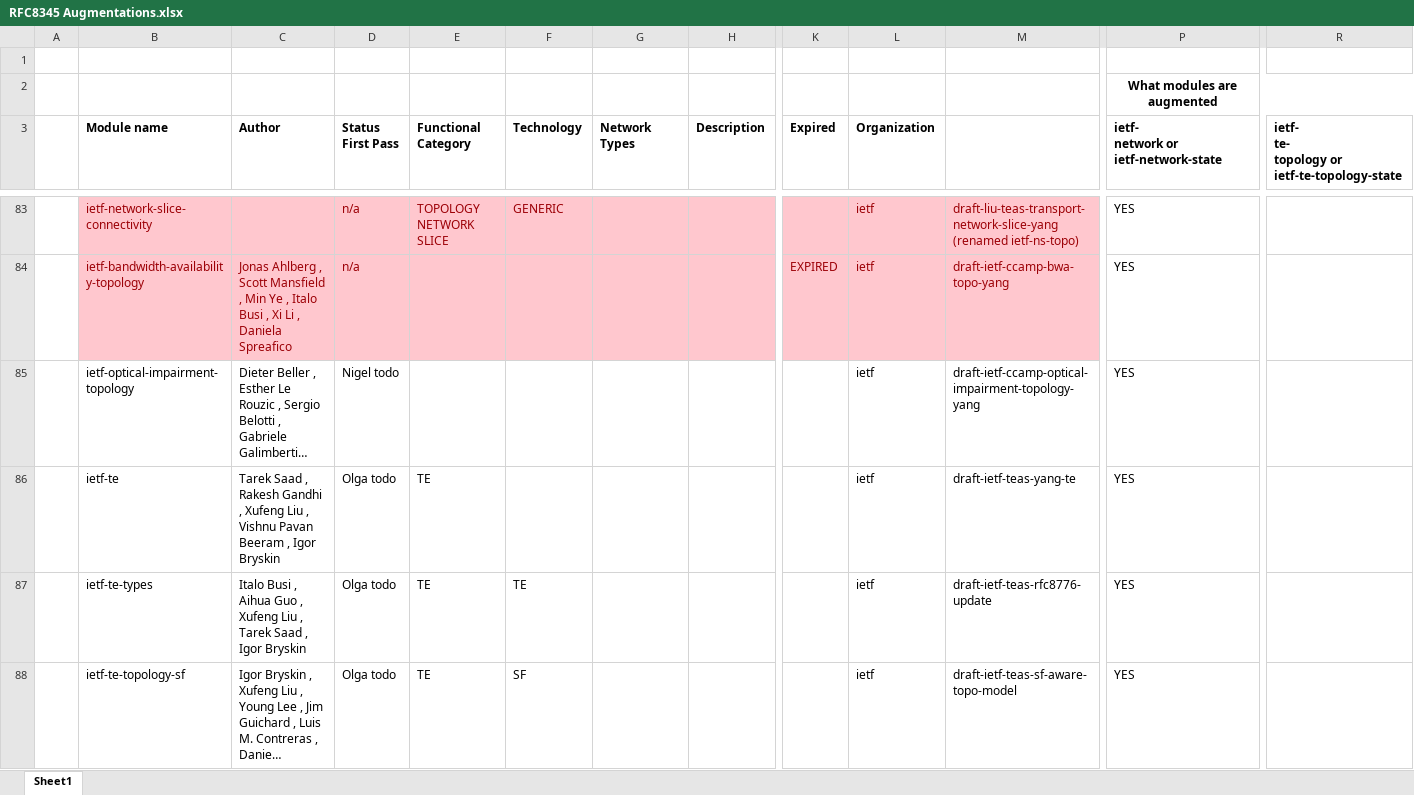
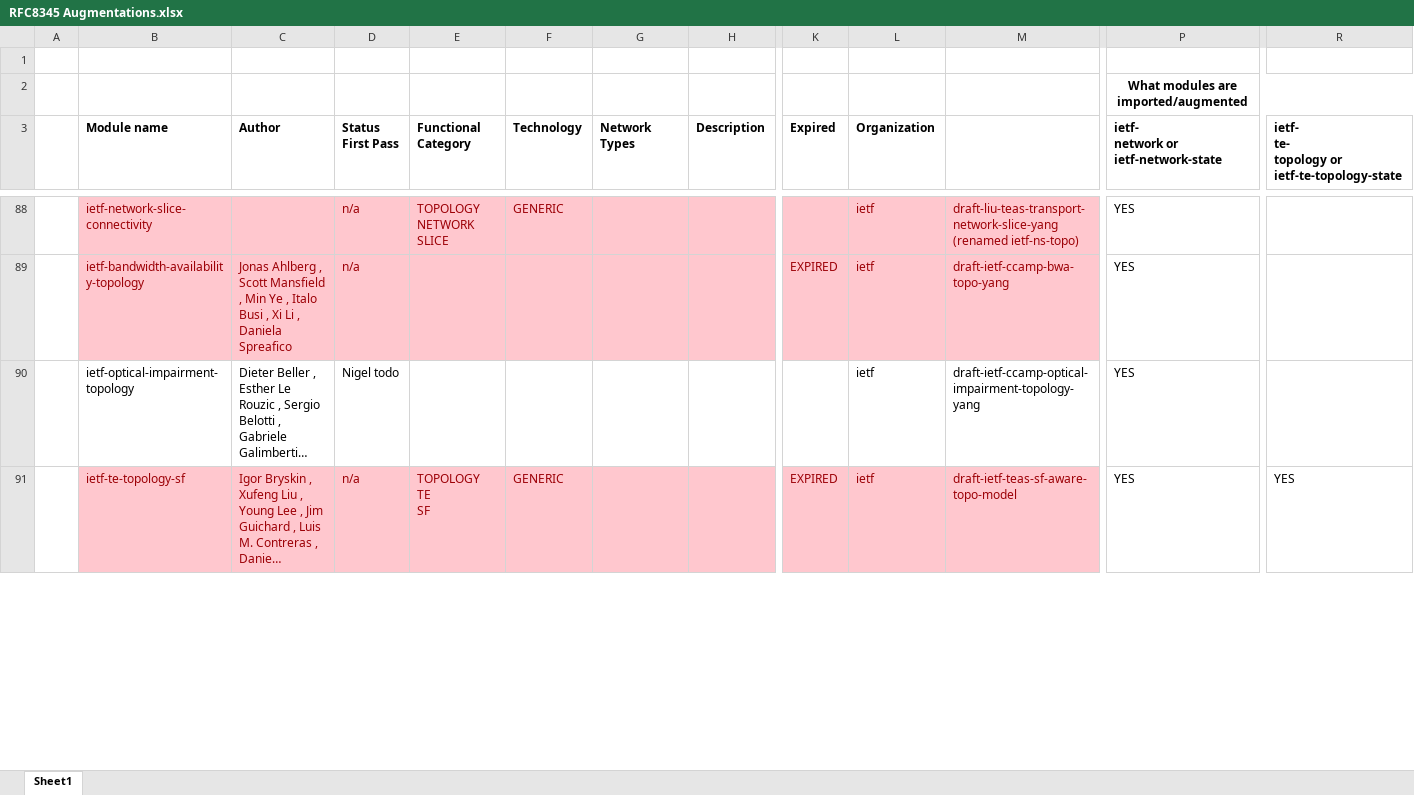
Before and after one commit to ietf-wg-nmop/Misc, an Excel workbook: Digital-Map-Analysis/RFC8345 Augmentations.xlsx, sheet Sheet1, drawn as a sheet; only a part is shown, gaps mark what is left out; long unchanged cells end in …; values as stored, in another font and other column widths than the file's, no borders; charts and pictures and conditional formats not drawn; removed rows and columns are numbered as before the commit, all else as after; rows hold the shown columns only; ↵ is a line break in a cell; the diff covers the shown part only; the diff names each change by its address in the sheet, - before the commit and + after, or states it on an @@ line.

Commit message:
Olga finished the initial analysis of the assigned drafts

```diff
--- a/Digital-Map-Analysis/RFC8345 Augmentations.xlsx (sheet Sheet1)
+++ b/Digital-Map-Analysis/RFC8345 Augmentations.xlsx (sheet Sheet1)
-P2: What modules are augmented
+P2: What modules are imported/augmented
-row 86:  | ietf-te | Tarek Saad , Rakesh Gandhi , Xufeng Liu , Vishnu Pavan Beeram , Igor Bryskin | Olga todo | TE |  |  |  |  | ietf | draft-ietf-teas-yang-te | YES
-row 87:  | ietf-te-types | Italo Busi , Aihua Guo , Xufeng Liu , Tarek Saad , Igor Bryskin | Olga todo | TE | TE |  |  |  | ietf | draft-ietf-teas-rfc8776-update | YES
-B91:M91 fill: none
+B91:M91 fill: #FFC7CE
-B91:F91 text colour: black
+B91:F91 text colour: #9C0006
-D91 (Status First Pass): Olga todo
+D91 (Status First Pass): n/a
-E91 (Functional Category): TE
+E91 (Functional Category): TOPOLOGY ↵ TE ↵ SF
-F91 (Technology): SF
+F91 (Technology): GENERIC
-K91 (Expired): (empty)
+K91 (Expired): EXPIRED
-L91:M91 text colour: black
+L91:M91 text colour: #9C0006
-R91: (empty)
+R91: YES
```
Also changed, not shown: 6 added rows, 4 removed rows, 9 edited cells and cell formats elsewhere in this sheet.
